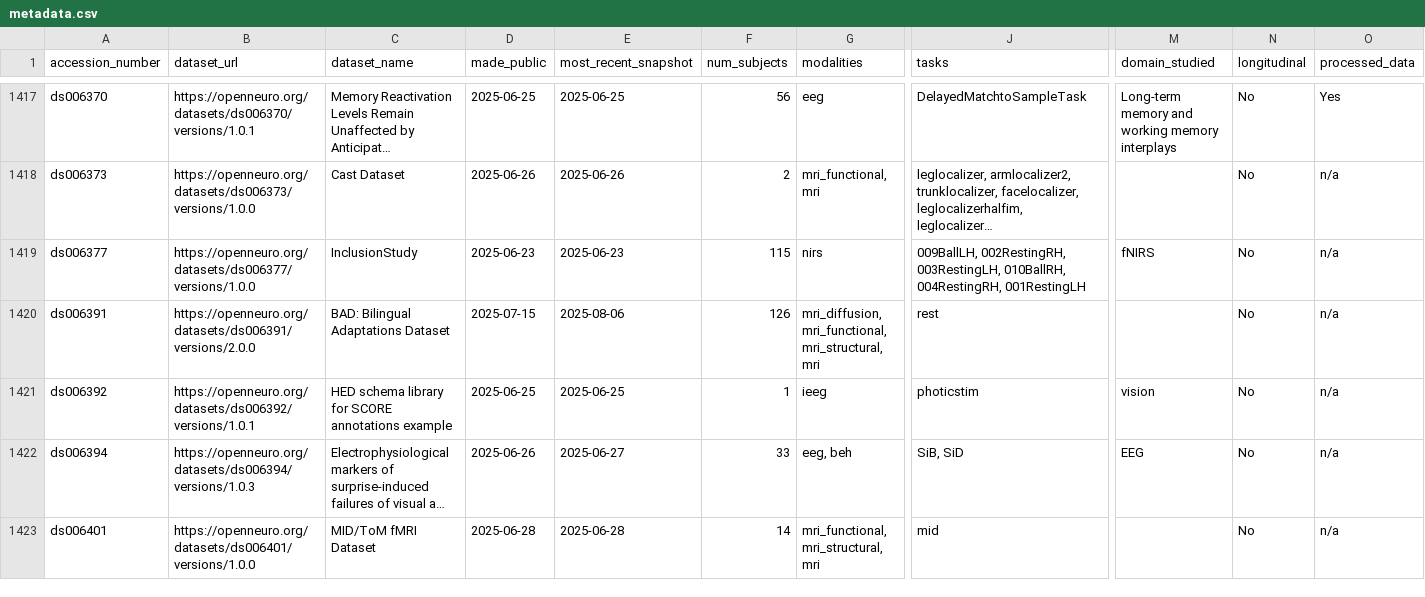
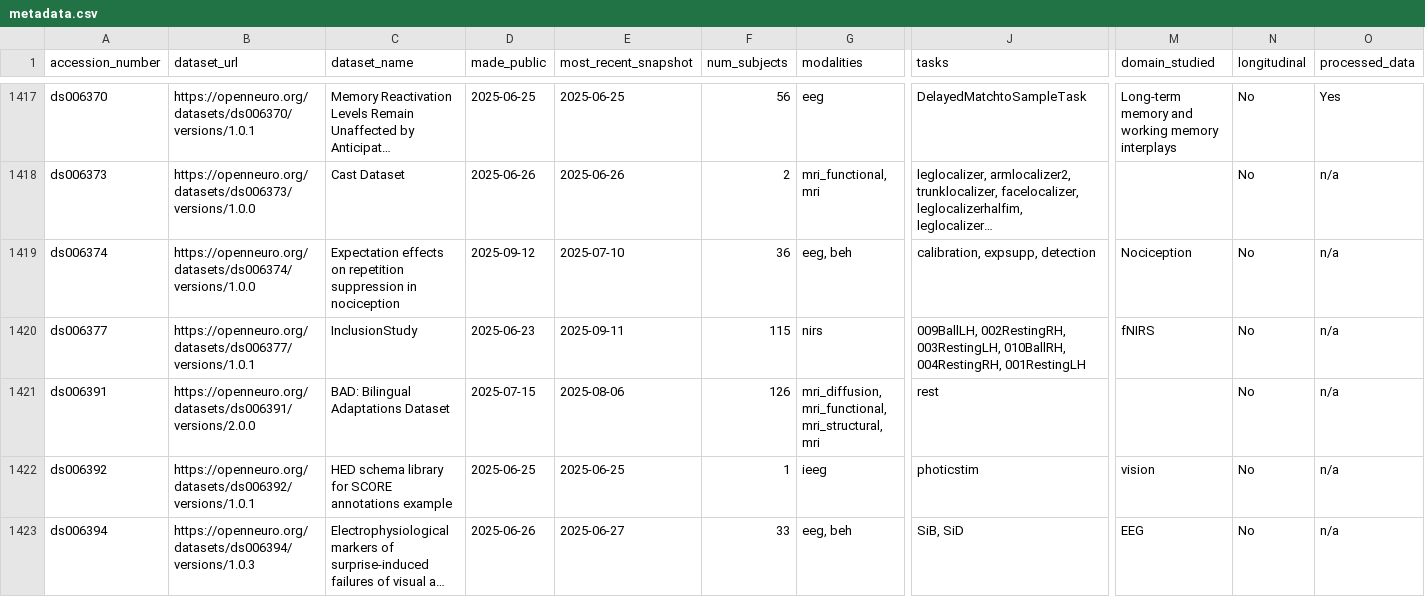
Before and after one commit to jbwexler/openneuro_metadata, a CSV file: metadata.csv, drawn as a sheet; only a part is shown, gaps mark what is left out; the shorter side is filled out with more unchanged rows; long unchanged cells end in …; addresses are those after the commit; rows hold the shown columns only; the diff covers the shown part only; the diff names each change by its address in the sheet, - before the commit and + after, or states it on an @@ line.

Commit message:
Automatic update via github workflow

```diff
--- a/metadata.csv
+++ b/metadata.csv
+row 1419: ds006374 | https://openneuro.org/datasets/ds006374/versions/1.0.0 | Expectation effects on repetition suppression in nociception | 2025-09-12 | 2025-07-10 | 36 | eeg, beh | calibration, expsupp, detection | Nociception | No | n/a
-B1420 (dataset_url): https://openneuro.org/datasets/ds006377/versions/1.0.0
+B1420 (dataset_url): https://openneuro.org/datasets/ds006377/versions/1.0.1
-E1420 (most_recent_snapshot): 2025-06-23
+E1420 (most_recent_snapshot): 2025-09-11
```
Also changed, not shown: 8 added rows and 17 edited cells elsewhere in this file.
